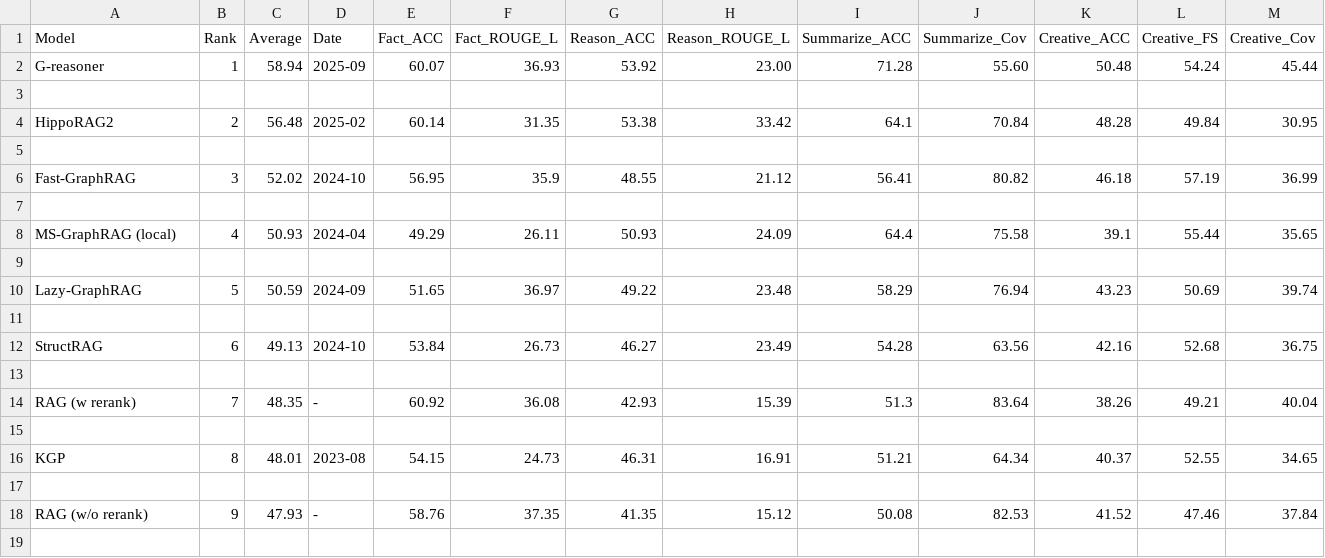
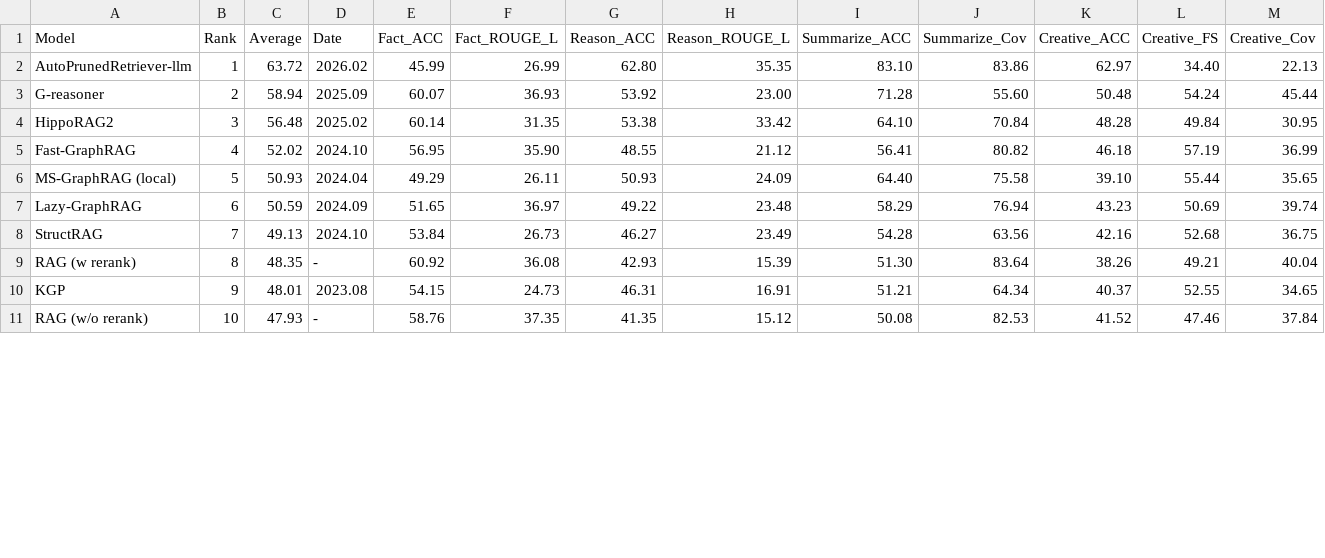
Before and after one commit to GraphRAG-Bench/GraphRAG-Bench.github.io, a CSV file: story_data.csv, drawn as a sheet; only a part is shown; removed rows and columns are numbered as before the commit, all else as after; rows hold the shown columns only; the diff covers the shown part only; the diff names each change by its address in the sheet, - before the commit and + after, or states it on an @@ line.

```diff
--- a/story_data.csv
+++ b/story_data.csv
+row 2: AutoPrunedRetriever-llm | 1 | 63.72 | 2026.02 | 45.99 | 26.99 | 62.80 | 35.35 | 83.10 | 83.86 | 62.97 | 34.40 | 22.13
-B3 (Rank): 1
+B3 (Rank): 2
-D3 (Date): 2025-09
+D3 (Date): 2025.09
-row 3: (empty)
-B4 (Rank): 2
+B4 (Rank): 3
-D4 (Date): 2025-02
+D4 (Date): 2025.02
-I4 (Summarize_ACC): 64.1
+I4 (Summarize_ACC): 64.10
-row 5: (empty)
-B5 (Rank): 3
+B5 (Rank): 4
-D5 (Date): 2024-10
+D5 (Date): 2024.10
-F5 (Fact_ROUGE_L): 35.9
+F5 (Fact_ROUGE_L): 35.90
-row 7: (empty)
-B6 (Rank): 4
+B6 (Rank): 5
-D6 (Date): 2024-04
+D6 (Date): 2024.04
-I6 (Summarize_ACC): 64.4
+I6 (Summarize_ACC): 64.40
-K6 (Creative_ACC): 39.1
+K6 (Creative_ACC): 39.10
-row 9: (empty)
-B7 (Rank): 5
+B7 (Rank): 6
-D7 (Date): 2024-09
+D7 (Date): 2024.09
-row 11: (empty)
-B8 (Rank): 6
+B8 (Rank): 7
-D8 (Date): 2024-10
+D8 (Date): 2024.10
-row 13: (empty)
-B9 (Rank): 7
+B9 (Rank): 8
-I9 (Summarize_ACC): 51.3
+I9 (Summarize_ACC): 51.30
-row 15: (empty)
-B10 (Rank): 8
+B10 (Rank): 9
-D10 (Date): 2023-08
+D10 (Date): 2023.08
-row 17: (empty)
-B11 (Rank): 9
+B11 (Rank): 10
-row 19: (empty)
```
Also changed, not shown: 4 removed rows and 13 edited cells elsewhere in this file, medical_data.csv.
